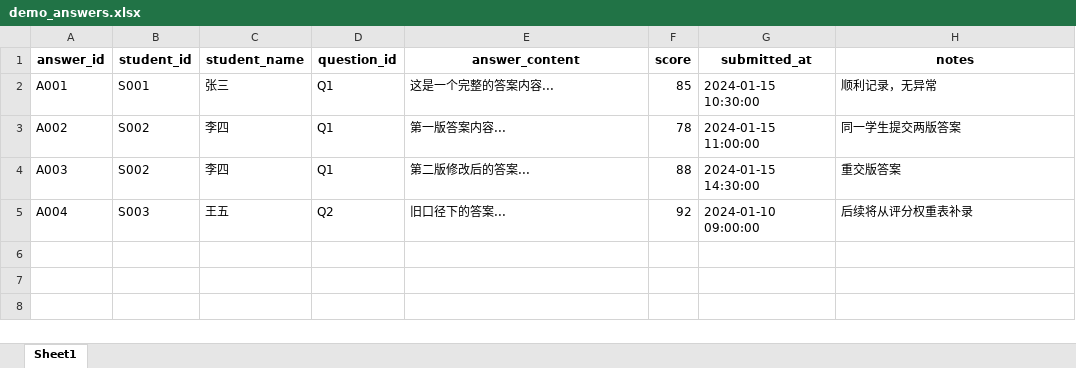
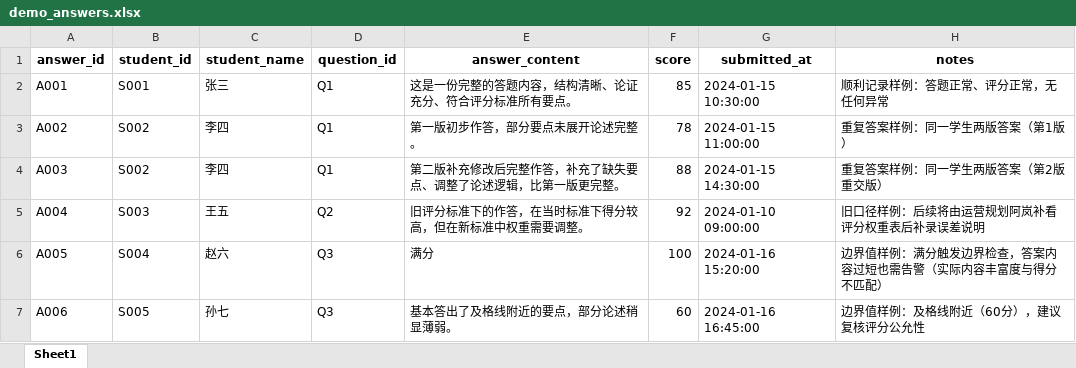
Before and after one commit to lizyyy/solo, an Excel workbook: zy72341/data/demo_answers.xlsx, sheet Sheet1, drawn as a sheet; values as stored, in another font and other column widths than the file's, no borders; the diff names each change by its address in the sheet, - before the commit and + after, or states it on an @@ line.

```diff
--- a/zy72341/data/demo_answers.xlsx (sheet Sheet1)
+++ b/zy72341/data/demo_answers.xlsx (sheet Sheet1)
-E2 (answer_content): 这是一个完整的答案内容...
+E2 (answer_content): 这是一份完整的答题内容，结构清晰、论证充分、符合评分标准所有要点。
-H2 (notes): 顺利记录，无异常
+H2 (notes): 顺利记录样例：答题正常、评分正常，无任何异常
-E3 (answer_content): 第一版答案内容...
+E3 (answer_content): 第一版初步作答，部分要点未展开论述完整。
-H3 (notes): 同一学生提交两版答案
+H3 (notes): 重复答案样例：同一学生两版答案（第1版）
-E4 (answer_content): 第二版修改后的答案...
+E4 (answer_content): 第二版补充修改后完整作答，补充了缺失要点、调整了论述逻辑，比第一版更完整。
-H4 (notes): 重交版答案
+H4 (notes): 重复答案样例：同一学生两版答案（第2版重交版）
-E5 (answer_content): 旧口径下的答案...
+E5 (answer_content): 旧评分标准下的作答，在当时标准下得分较高，但在新标准中权重需要调整。
-H5 (notes): 后续将从评分权重表补录
+H5 (notes): 旧口径样例：后续将由运营规划阿岚补看评分权重表后补录误差说明
+row 6: A005 | S004 | 赵六 | Q3 | 满分 | 100 | 2024-01-16 15:20:00 | 边界值样例：满分触发边界检查，答案内容过短也需告警（实际内容丰富度与得分不匹配）
+row 7: A006 | S005 | 孙七 | Q3 | 基本答出了及格线附近的要点，部分论述稍显薄弱。 | 60 | 2024-01-16 16:45:00 | 边界值样例：及格线附近（60分），建议复核评分公允性
```
Also changed, not shown: zy72341/data/demo_weights.xlsx, 11 other files.
